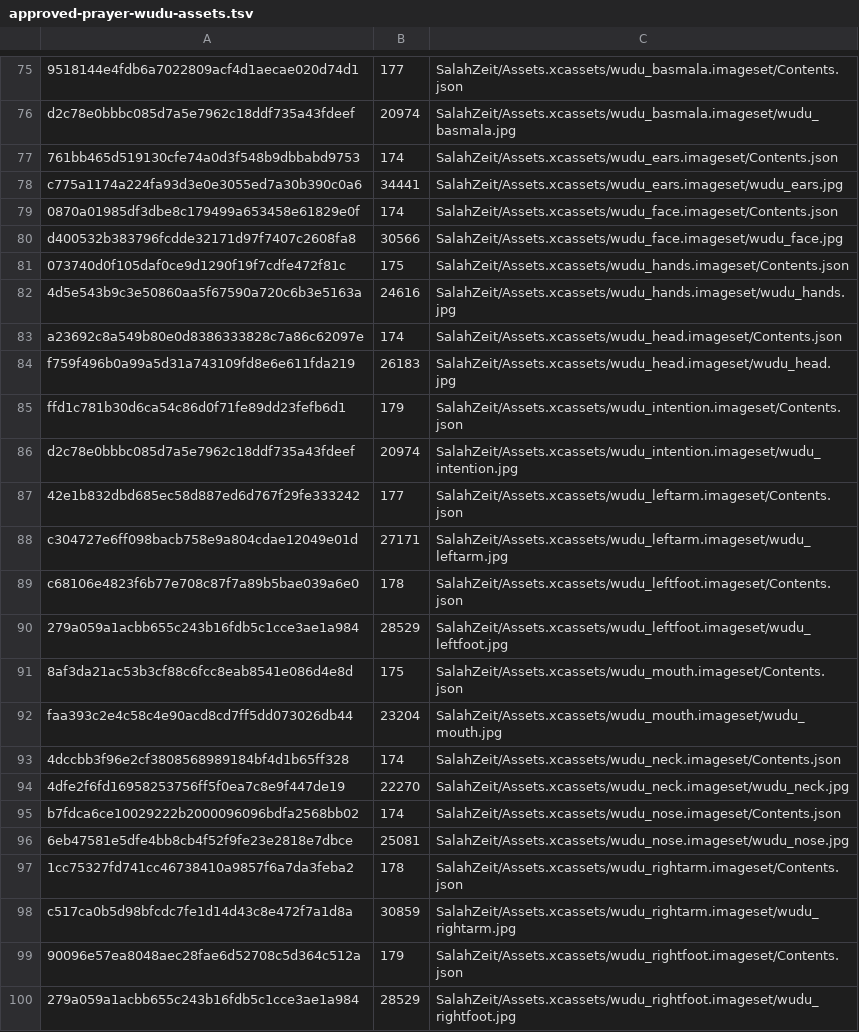
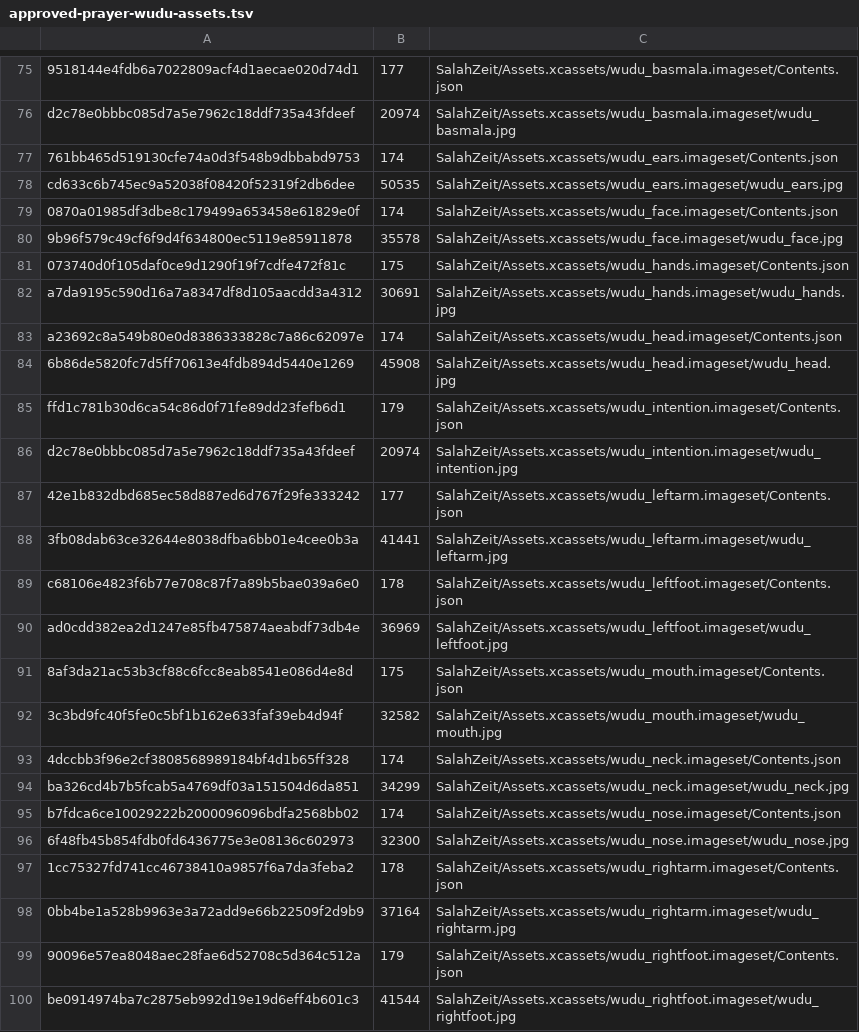
Before and after one commit to Achmed06/SalahPath-iOS, a TSV file: qa/approved-prayer-wudu-assets.tsv, drawn as a sheet; only a part is shown, gaps mark what is left out.

Commit message:
Fix Wudu 11-step flow and prayer navigation
* Redesign prayer and wudu guides as sequential step timelines

* Align Wudu deep links with 11-step sequence

* Clarify Wudu head-masah wording

* Update regression guard for 11-step Wudu flow

* Remove runtime mirroring from Wudu foot artwork

* Make Wudu step details independently expandable

* Install approved 11-step Wudu artwork

* Install user-approved 11-step Wudu artwork

* Display approved Wudu artwork at readable portrait size

* Preserve requested prayer and Wudu step during programmatic navigation

* Use explicit next and back navigation for learning guides

```diff
--- a/qa/approved-prayer-wudu-assets.tsv
+++ b/qa/approved-prayer-wudu-assets.tsv
@@ -77,9 +77,9 @@ d2c78e0bbbc085d7a5e7962c18ddf735a43fdeef	20974	SalahZeit/Assets.xcassets/wudu_ba
 761bb465d519130cfe74a0d3f548b9dbbabd9753	174	SalahZeit/Assets.xcassets/wudu_ears.imageset/Contents.json
-c775a1174a224fa93d3e0e3055ed7a30b390c0a6	34441	SalahZeit/Assets.xcassets/wudu_ears.imageset/wudu_ears.jpg
+cd633c6b745ec9a52038f08420f52319f2db6dee	50535	SalahZeit/Assets.xcassets/wudu_ears.imageset/wudu_ears.jpg
 0870a01985df3dbe8c179499a653458e61829e0f	174	SalahZeit/Assets.xcassets/wudu_face.imageset/Contents.json
-d400532b383796fcdde32171d97f7407c2608fa8	30566	SalahZeit/Assets.xcassets/wudu_face.imageset/wudu_face.jpg
+9b96f579c49cf6f9d4f634800ec5119e85911878	35578	SalahZeit/Assets.xcassets/wudu_face.imageset/wudu_face.jpg
 073740d0f105daf0ce9d1290f19f7cdfe472f81c	175	SalahZeit/Assets.xcassets/wudu_hands.imageset/Contents.json
-4d5e543b9c3e50860aa5f67590a720c6b3e5163a	24616	SalahZeit/Assets.xcassets/wudu_hands.imageset/wudu_hands.jpg
+a7da9195c590d16a7a8347df8d105aacdd3a4312	30691	SalahZeit/Assets.xcassets/wudu_hands.imageset/wudu_hands.jpg
 a23692c8a549b80e0d8386333828c7a86c62097e	174	SalahZeit/Assets.xcassets/wudu_head.imageset/Contents.json
-f759f496b0a99a5d31a743109fd8e6e611fda219	26183	SalahZeit/Assets.xcassets/wudu_head.imageset/wudu_head.jpg
+6b86de5820fc7d5ff70613e4fdb894d5440e1269	45908	SalahZeit/Assets.xcassets/wudu_head.imageset/wudu_head.jpg
 ffd1c781b30d6ca54c86d0f71fe89dd23fefb6d1	179	SalahZeit/Assets.xcassets/wudu_intention.imageset/Contents.json
@@ -87,14 +87,14 @@ d2c78e0bbbc085d7a5e7962c18ddf735a43fdeef	20974	SalahZeit/Assets.xcassets/wudu_in
 42e1b832dbd685ec58d887ed6d767f29fe333242	177	SalahZeit/Assets.xcassets/wudu_leftarm.imageset/Contents.json
-c304727e6ff098bacb758e9a804cdae12049e01d	27171	SalahZeit/Assets.xcassets/wudu_leftarm.imageset/wudu_leftarm.jpg
+3fb08dab63ce32644e8038dfba6bb01e4cee0b3a	41441	SalahZeit/Assets.xcassets/wudu_leftarm.imageset/wudu_leftarm.jpg
 c68106e4823f6b77e708c87f7a89b5bae039a6e0	178	SalahZeit/Assets.xcassets/wudu_leftfoot.imageset/Contents.json
-279a059a1acbb655c243b16fdb5c1cce3ae1a984	28529	SalahZeit/Assets.xcassets/wudu_leftfoot.imageset/wudu_leftfoot.jpg
+ad0cdd382ea2d1247e85fb475874aeabdf73db4e	36969	SalahZeit/Assets.xcassets/wudu_leftfoot.imageset/wudu_leftfoot.jpg
 8af3da21ac53b3cf88c6fcc8eab8541e086d4e8d	175	SalahZeit/Assets.xcassets/wudu_mouth.imageset/Contents.json
-faa393c2e4c58c4e90acd8cd7ff5dd073026db44	23204	SalahZeit/Assets.xcassets/wudu_mouth.imageset/wudu_mouth.jpg
+3c3bd9fc40f5fe0c5bf1b162e633faf39eb4d94f	32582	SalahZeit/Assets.xcassets/wudu_mouth.imageset/wudu_mouth.jpg
 4dccbb3f96e2cf3808568989184bf4d1b65ff328	174	SalahZeit/Assets.xcassets/wudu_neck.imageset/Contents.json
-4dfe2f6fd16958253756ff5f0ea7c8e9f447de19	22270	SalahZeit/Assets.xcassets/wudu_neck.imageset/wudu_neck.jpg
+ba326cd4b7b5fcab5a4769df03a151504d6da851	34299	SalahZeit/Assets.xcassets/wudu_neck.imageset/wudu_neck.jpg
 b7fdca6ce10029222b2000096096bdfa2568bb02	174	SalahZeit/Assets.xcassets/wudu_nose.imageset/Contents.json
-6eb47581e5dfe4bb8cb4f52f9fe23e2818e7dbce	25081	SalahZeit/Assets.xcassets/wudu_nose.imageset/wudu_nose.jpg
+6f48fb45b854fdb0fd6436775e3e08136c602973	32300	SalahZeit/Assets.xcassets/wudu_nose.imageset/wudu_nose.jpg
 1cc75327fd741cc46738410a9857f6a7da3feba2	178	SalahZeit/Assets.xcassets/wudu_rightarm.imageset/Contents.json
-c517ca0b5d98bfcdc7fe1d14d43c8e472f7a1d8a	30859	SalahZeit/Assets.xcassets/wudu_rightarm.imageset/wudu_rightarm.jpg
+0bb4be1a528b9963e3a72add9e66b22509f2d9b9	37164	SalahZeit/Assets.xcassets/wudu_rightarm.imageset/wudu_rightarm.jpg
 90096e57ea8048aec28fae6d52708c5d364c512a	179	SalahZeit/Assets.xcassets/wudu_rightfoot.imageset/Contents.json
-279a059a1acbb655c243b16fdb5c1cce3ae1a984	28529	SalahZeit/Assets.xcassets/wudu_rightfoot.imageset/wudu_rightfoot.jpg
+be0914974ba7c2875eb992d19e19d6eff4b601c3	41544	SalahZeit/Assets.xcassets/wudu_rightfoot.imageset/wudu_rightfoot.jpg
```
Also changed, not shown: 14 other files.
